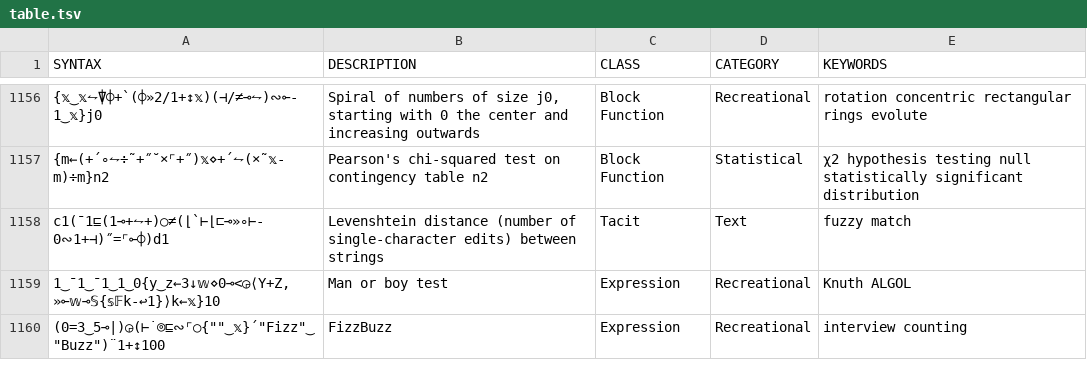
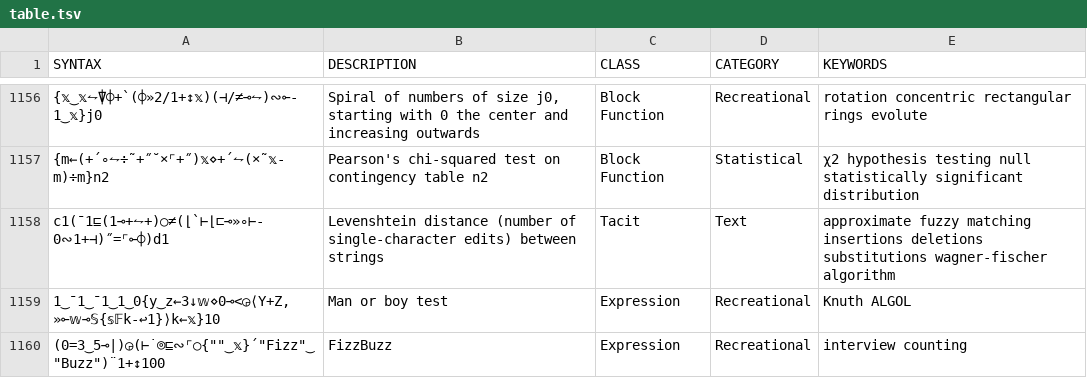
Before and after one commit to mlochbaum/bqncrate, a TSV file: table.tsv, drawn as a sheet; only a part is shown, gaps mark what is left out; the diff names each change by its address in the sheet, - before the commit and + after, or states it on an @@ line.

Commit message:
More keywords for Levenshtein distance

```diff
--- a/table.tsv
+++ b/table.tsv
-E1158 (KEYWORDS): fuzzy match
+E1158 (KEYWORDS): approximate fuzzy matching insertions deletions substitutions wagner-fischer algorithm
```
